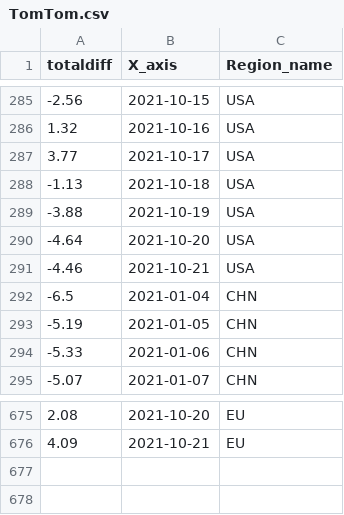
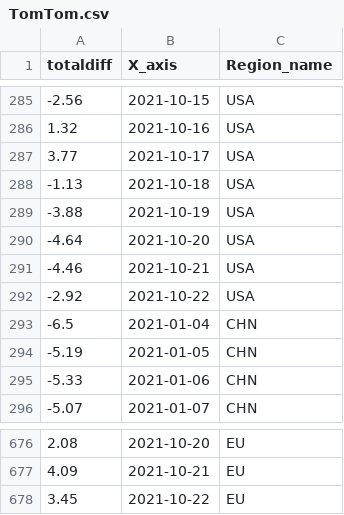
Before and after one commit to b9907051/iphone, a CSV file: static/data/TomTom.csv, drawn as a sheet; only a part is shown, gaps mark what is left out; the diff names each change by its address in the sheet, - before the commit and + after, or states it on an @@ line.

```diff
--- a/static/data/TomTom.csv
+++ b/static/data/TomTom.csv
+row 292: -2.92 | 2021-10-22 | USA
+row 678: 3.45 | 2021-10-22 | EU
```
Also changed, not shown: static/data/Electronics/bestbuy_laptop.csv, static/data/Sports/nike.csv, 6 other files.
